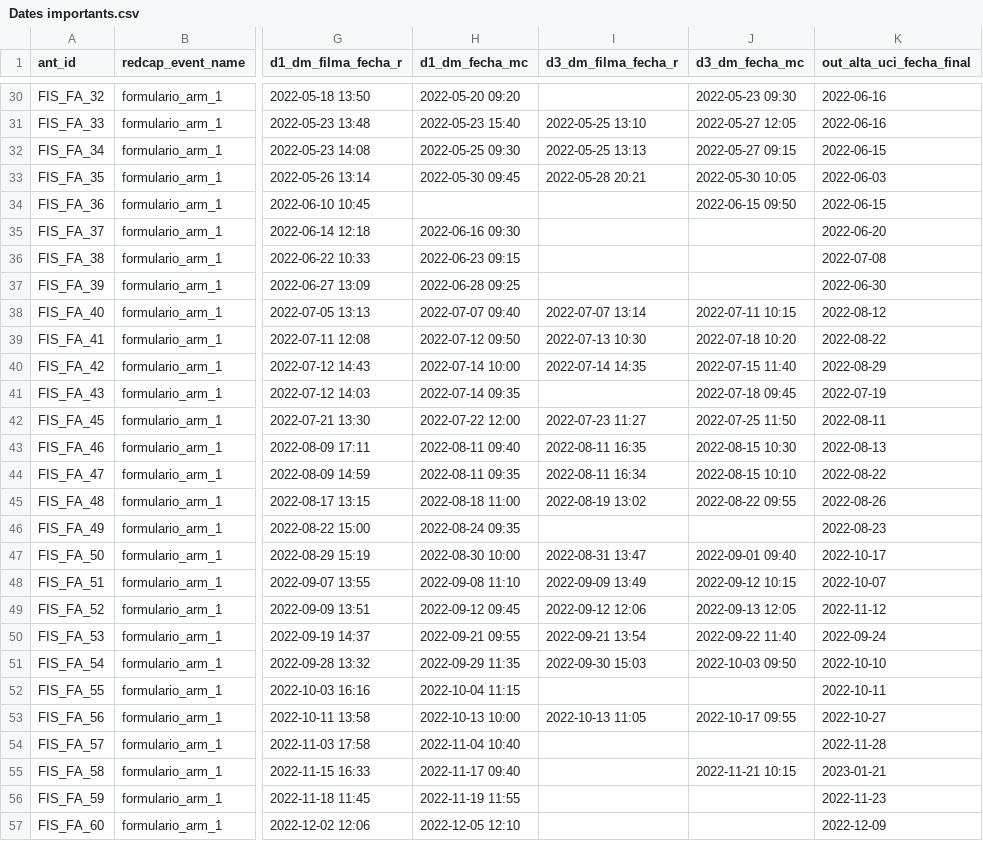
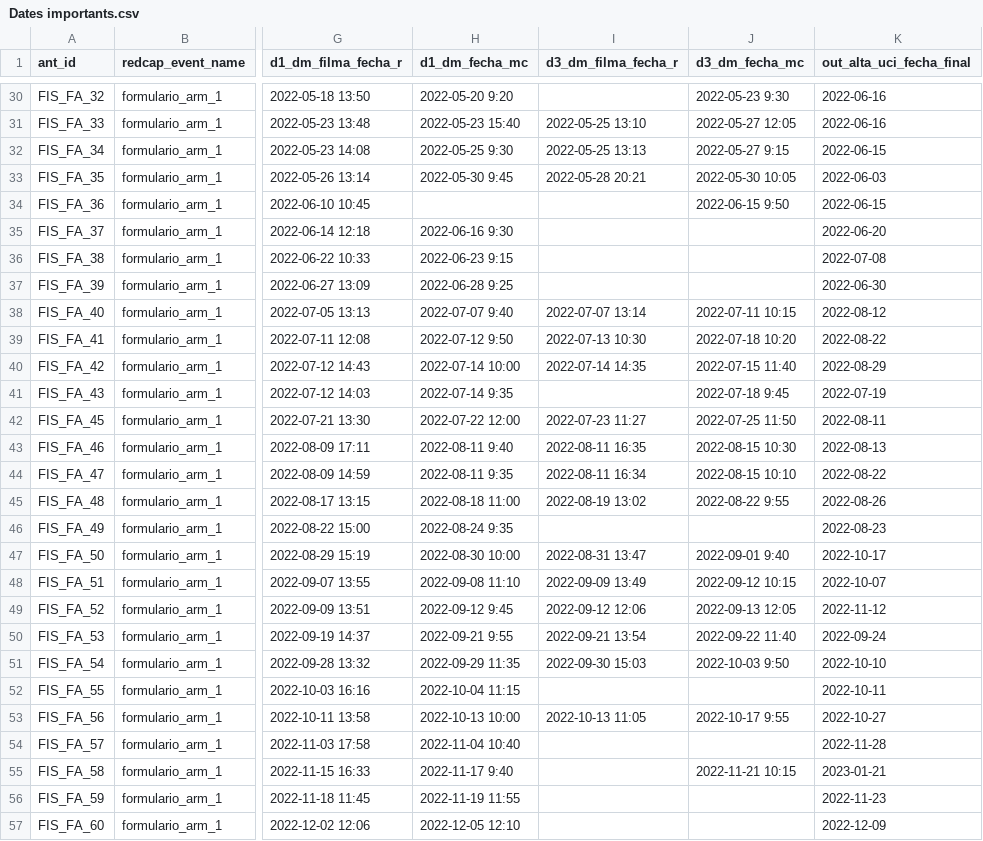
Before and after one commit to CansecoRibas/Fis-2021-charts, a CSV file: documents_necessaris/Dates importants.csv, drawn as a sheet; only a part is shown, gaps mark what is left out; the diff covers the shown part only; the diff names each change by its address in the sheet, - before the commit and + after, or states it on an @@ line.

```diff
--- a/documents_necessaris/Dates importants.csv
+++ b/documents_necessaris/Dates importants.csv
-H30 (d1_dm_fecha_mc): 2022-05-20 09:20
+H30 (d1_dm_fecha_mc): 2022-05-20 9:20
-J30 (d3_dm_fecha_mc): 2022-05-23 09:30
+J30 (d3_dm_fecha_mc): 2022-05-23 9:30
-H32 (d1_dm_fecha_mc): 2022-05-25 09:30
+H32 (d1_dm_fecha_mc): 2022-05-25 9:30
-J32 (d3_dm_fecha_mc): 2022-05-27 09:15
+J32 (d3_dm_fecha_mc): 2022-05-27 9:15
-H33 (d1_dm_fecha_mc): 2022-05-30 09:45
+H33 (d1_dm_fecha_mc): 2022-05-30 9:45
-J34 (d3_dm_fecha_mc): 2022-06-15 09:50
+J34 (d3_dm_fecha_mc): 2022-06-15 9:50
-H35 (d1_dm_fecha_mc): 2022-06-16 09:30
+H35 (d1_dm_fecha_mc): 2022-06-16 9:30
-H36 (d1_dm_fecha_mc): 2022-06-23 09:15
+H36 (d1_dm_fecha_mc): 2022-06-23 9:15
-H37 (d1_dm_fecha_mc): 2022-06-28 09:25
+H37 (d1_dm_fecha_mc): 2022-06-28 9:25
-H38 (d1_dm_fecha_mc): 2022-07-07 09:40
+H38 (d1_dm_fecha_mc): 2022-07-07 9:40
-H39 (d1_dm_fecha_mc): 2022-07-12 09:50
+H39 (d1_dm_fecha_mc): 2022-07-12 9:50
-H41 (d1_dm_fecha_mc): 2022-07-14 09:35
+H41 (d1_dm_fecha_mc): 2022-07-14 9:35
-J41 (d3_dm_fecha_mc): 2022-07-18 09:45
+J41 (d3_dm_fecha_mc): 2022-07-18 9:45
-H43 (d1_dm_fecha_mc): 2022-08-11 09:40
+H43 (d1_dm_fecha_mc): 2022-08-11 9:40
-H44 (d1_dm_fecha_mc): 2022-08-11 09:35
+H44 (d1_dm_fecha_mc): 2022-08-11 9:35
-J45 (d3_dm_fecha_mc): 2022-08-22 09:55
+J45 (d3_dm_fecha_mc): 2022-08-22 9:55
-H46 (d1_dm_fecha_mc): 2022-08-24 09:35
+H46 (d1_dm_fecha_mc): 2022-08-24 9:35
-J47 (d3_dm_fecha_mc): 2022-09-01 09:40
+J47 (d3_dm_fecha_mc): 2022-09-01 9:40
-H49 (d1_dm_fecha_mc): 2022-09-12 09:45
+H49 (d1_dm_fecha_mc): 2022-09-12 9:45
-H50 (d1_dm_fecha_mc): 2022-09-21 09:55
+H50 (d1_dm_fecha_mc): 2022-09-21 9:55
-J51 (d3_dm_fecha_mc): 2022-10-03 09:50
+J51 (d3_dm_fecha_mc): 2022-10-03 9:50
-J53 (d3_dm_fecha_mc): 2022-10-17 09:55
+J53 (d3_dm_fecha_mc): 2022-10-17 9:55
-H55 (d1_dm_fecha_mc): 2022-11-17 09:40
+H55 (d1_dm_fecha_mc): 2022-11-17 9:40
```
Also changed, not shown: 67 edited cells elsewhere in this file.
